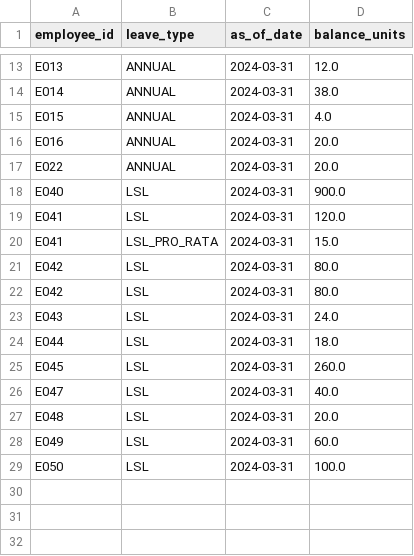
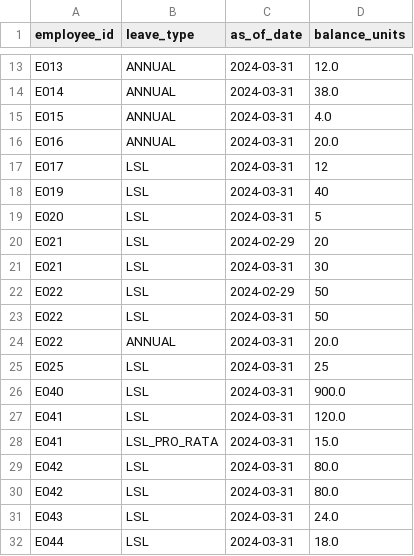
Before and after one commit to dcrops/payroll-diagnostics-engine, a CSV file: data/sample/balances_snapshot.csv, drawn as a sheet; only a part is shown, gaps mark what is left out; the shorter side is filled out with more unchanged rows.

```diff
--- a/data/sample/balances_snapshot.csv
+++ b/data/sample/balances_snapshot.csv
@@ -16,3 +16,11 @@ E015,ANNUAL,2024-03-31,4.0
 E016,ANNUAL,2024-03-31,20.0
+E017,LSL,2024-03-31,12
+E019,LSL,2024-03-31,40
+E020,LSL,2024-03-31,5
+E021,LSL,2024-02-29,20
+E021,LSL,2024-03-31,30
+E022,LSL,2024-02-29,50
+E022,LSL,2024-03-31,50
 E022,ANNUAL,2024-03-31,20.0
+E025,LSL,2024-03-31,25
 E040,LSL,2024-03-31,900.0
```
Also changed, not shown: data/sample/employees.csv, data/sample/leave_ledger.csv, 21 other files.
